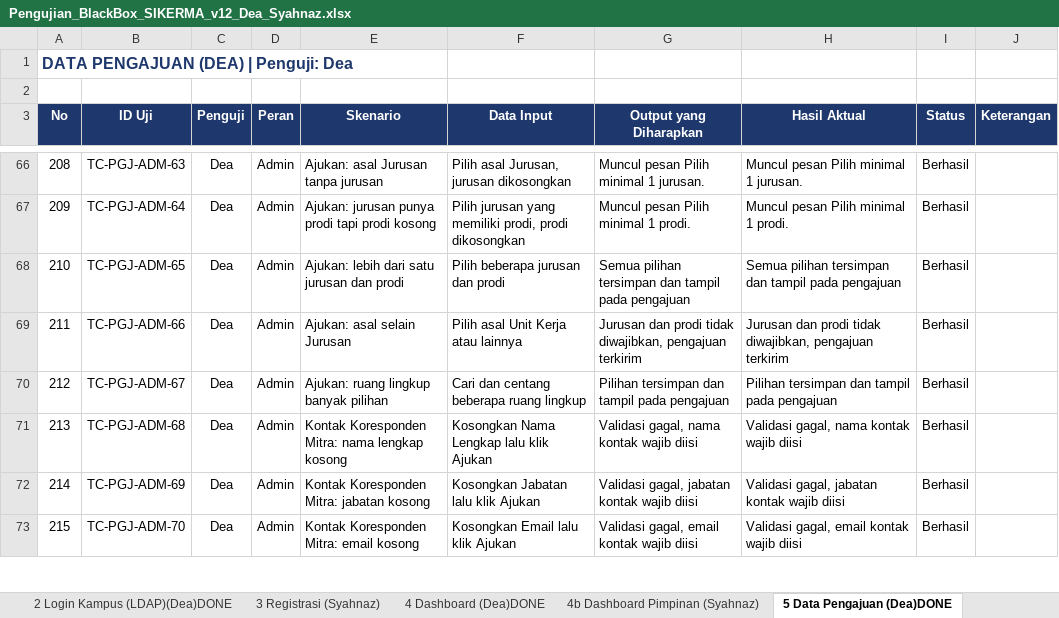
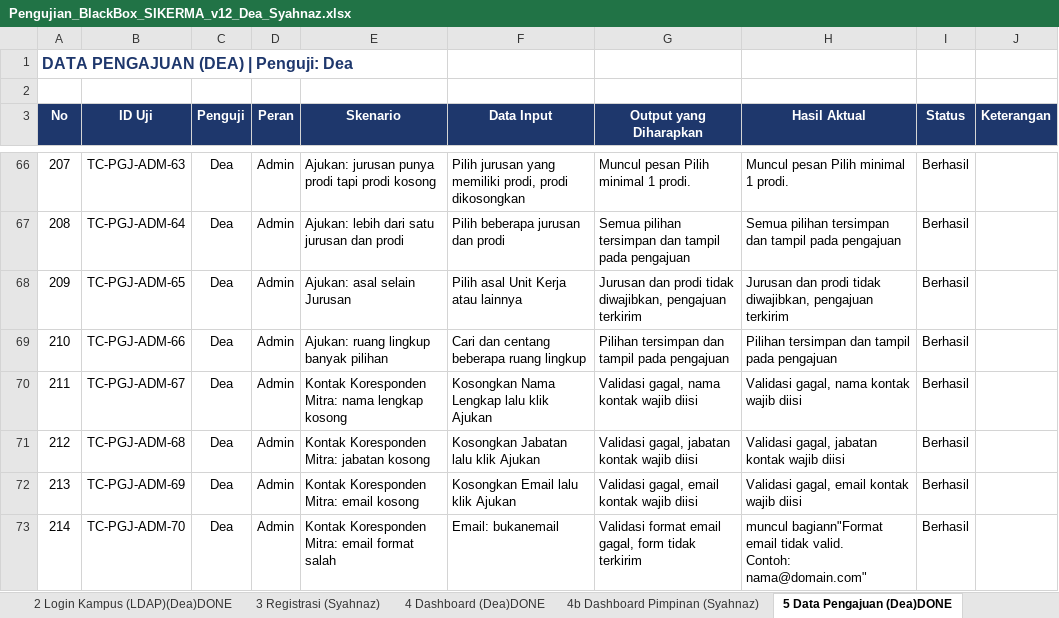
Before and after one commit to deaasnuari/sikerma-TA, an Excel workbook: Pengujian_BlackBox_SIKERMA_v12_Dea_Syahnaz.xlsx, sheet 5 Data Pengajuan (Dea)DONE, drawn as a sheet; only a part is shown, gaps mark what is left out; values as stored, in another font and other column widths than the file's, no borders; conditional formats not drawn; ↵ is a line break in a cell; the diff covers the shown part only; the diff names each change by its address in the sheet, - before the commit and + after, or states it on an @@ line.

```diff
--- a/Pengujian_BlackBox_SIKERMA_v12_Dea_Syahnaz.xlsx (sheet 5 Data Pengajuan (Dea)DONE)
+++ b/Pengujian_BlackBox_SIKERMA_v12_Dea_Syahnaz.xlsx (sheet 5 Data Pengajuan (Dea)DONE)
@@ column A (No) renumbered between rows 4 and 152 @@
-E66 (Skenario): Ajukan: asal Jurusan tanpa jurusan
+E66 (Skenario): Ajukan: jurusan punya prodi tapi prodi kosong
-F66 (Data Input): Pilih asal Jurusan, jurusan dikosongkan
+F66 (Data Input): Pilih jurusan yang memiliki prodi, prodi dikosongkan
-G66 (Output yang Diharapkan): Muncul pesan Pilih minimal 1 jurusan.
+G66 (Output yang Diharapkan): Muncul pesan Pilih minimal 1 prodi.
-H66 (Hasil Aktual): Muncul pesan Pilih minimal 1 jurusan.
+H66 (Hasil Aktual): Muncul pesan Pilih minimal 1 prodi.
-E67 (Skenario): Ajukan: jurusan punya prodi tapi prodi kosong
+E67 (Skenario): Ajukan: lebih dari satu jurusan dan prodi
-F67 (Data Input): Pilih jurusan yang memiliki prodi, prodi dikosongkan
+F67 (Data Input): Pilih beberapa jurusan dan prodi
-G67 (Output yang Diharapkan): Muncul pesan Pilih minimal 1 prodi.
+G67 (Output yang Diharapkan): Semua pilihan tersimpan dan tampil pada pengajuan
-H67 (Hasil Aktual): Muncul pesan Pilih minimal 1 prodi.
+H67 (Hasil Aktual): Semua pilihan tersimpan dan tampil pada pengajuan
-E68 (Skenario): Ajukan: lebih dari satu jurusan dan prodi
+E68 (Skenario): Ajukan: asal selain Jurusan
-F68 (Data Input): Pilih beberapa jurusan dan prodi
+F68 (Data Input): Pilih asal Unit Kerja atau lainnya
-G68 (Output yang Diharapkan): Semua pilihan tersimpan dan tampil pada pengajuan
+G68 (Output yang Diharapkan): Jurusan dan prodi tidak diwajibkan, pengajuan terkirim
-H68 (Hasil Aktual): Semua pilihan tersimpan dan tampil pada pengajuan
+H68 (Hasil Aktual): Jurusan dan prodi tidak diwajibkan, pengajuan terkirim
-E69 (Skenario): Ajukan: asal selain Jurusan
+E69 (Skenario): Ajukan: ruang lingkup banyak pilihan
-F69 (Data Input): Pilih asal Unit Kerja atau lainnya
+F69 (Data Input): Cari dan centang beberapa ruang lingkup
-G69 (Output yang Diharapkan): Jurusan dan prodi tidak diwajibkan, pengajuan terkirim
+G69 (Output yang Diharapkan): Pilihan tersimpan dan tampil pada pengajuan
-H69 (Hasil Aktual): Jurusan dan prodi tidak diwajibkan, pengajuan terkirim
+H69 (Hasil Aktual): Pilihan tersimpan dan tampil pada pengajuan
-E70 (Skenario): Ajukan: ruang lingkup banyak pilihan
+E70 (Skenario): Kontak Koresponden Mitra: nama lengkap kosong
-F70 (Data Input): Cari dan centang beberapa ruang lingkup
+F70 (Data Input): Kosongkan Nama Lengkap lalu klik Ajukan
-G70 (Output yang Diharapkan): Pilihan tersimpan dan tampil pada pengajuan
+G70 (Output yang Diharapkan): Validasi gagal, nama kontak wajib diisi
-H70 (Hasil Aktual): Pilihan tersimpan dan tampil pada pengajuan
+H70 (Hasil Aktual): Validasi gagal, nama kontak wajib diisi
-E71 (Skenario): Kontak Koresponden Mitra: nama lengkap kosong
+E71 (Skenario): Kontak Koresponden Mitra: jabatan kosong
-F71 (Data Input): Kosongkan Nama Lengkap lalu klik Ajukan
+F71 (Data Input): Kosongkan Jabatan lalu klik Ajukan
-G71 (Output yang Diharapkan): Validasi gagal, nama kontak wajib diisi
+G71 (Output yang Diharapkan): Validasi gagal, jabatan kontak wajib diisi
-H71 (Hasil Aktual): Validasi gagal, nama kontak wajib diisi
+H71 (Hasil Aktual): Validasi gagal, jabatan kontak wajib diisi
-E72 (Skenario): Kontak Koresponden Mitra: jabatan kosong
+E72 (Skenario): Kontak Koresponden Mitra: email kosong
-F72 (Data Input): Kosongkan Jabatan lalu klik Ajukan
+F72 (Data Input): Kosongkan Email lalu klik Ajukan
-G72 (Output yang Diharapkan): Validasi gagal, jabatan kontak wajib diisi
+G72 (Output yang Diharapkan): Validasi gagal, email kontak wajib diisi
-H72 (Hasil Aktual): Validasi gagal, jabatan kontak wajib diisi
+H72 (Hasil Aktual): Validasi gagal, email kontak wajib diisi
-E73 (Skenario): Kontak Koresponden Mitra: email kosong
+E73 (Skenario): Kontak Koresponden Mitra: email format salah
-F73 (Data Input): Kosongkan Email lalu klik Ajukan
+F73 (Data Input): Email: bukanemail
-G73 (Output yang Diharapkan): Validasi gagal, email kontak wajib diisi
+G73 (Output yang Diharapkan): Validasi format email gagal, form tidak terkirim
-H73 (Hasil Aktual): Validasi gagal, email kontak wajib diisi
+H73 (Hasil Aktual): muncul bagiann"Format email tidak valid. ↵ Contoh: nama@domain.com"
```
Also changed, not shown: 14 added rows and 196 edited cells elsewhere in this sheet, sheet 7 Status & Progres (Dea) DONE, sheet 6 Rekap Data & Monitoring (Dea), sheet 4 Dashboard (Dea)DONE, sheet Ringkasan, sheet 11 Data Kemitraan (Syahnaz), sheet 10 Manajemen User (Syahnaz), 4 more sheets, other sheet tabs, formulas that keep their value, 40 other files.
